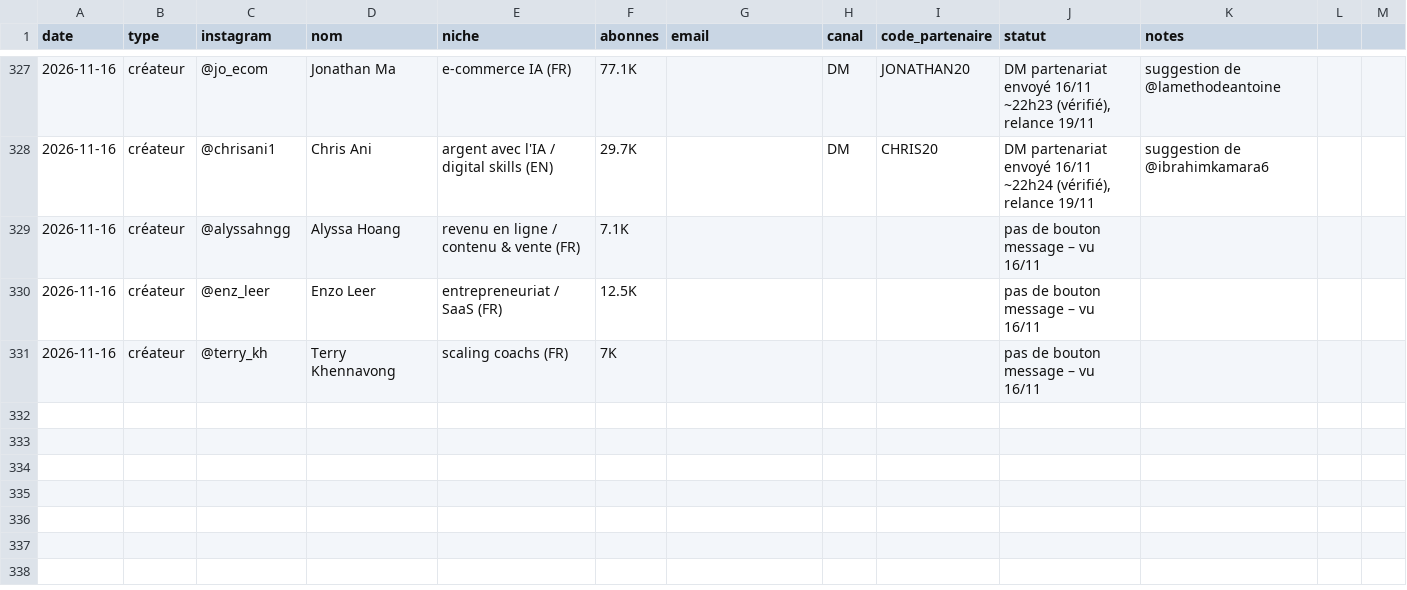
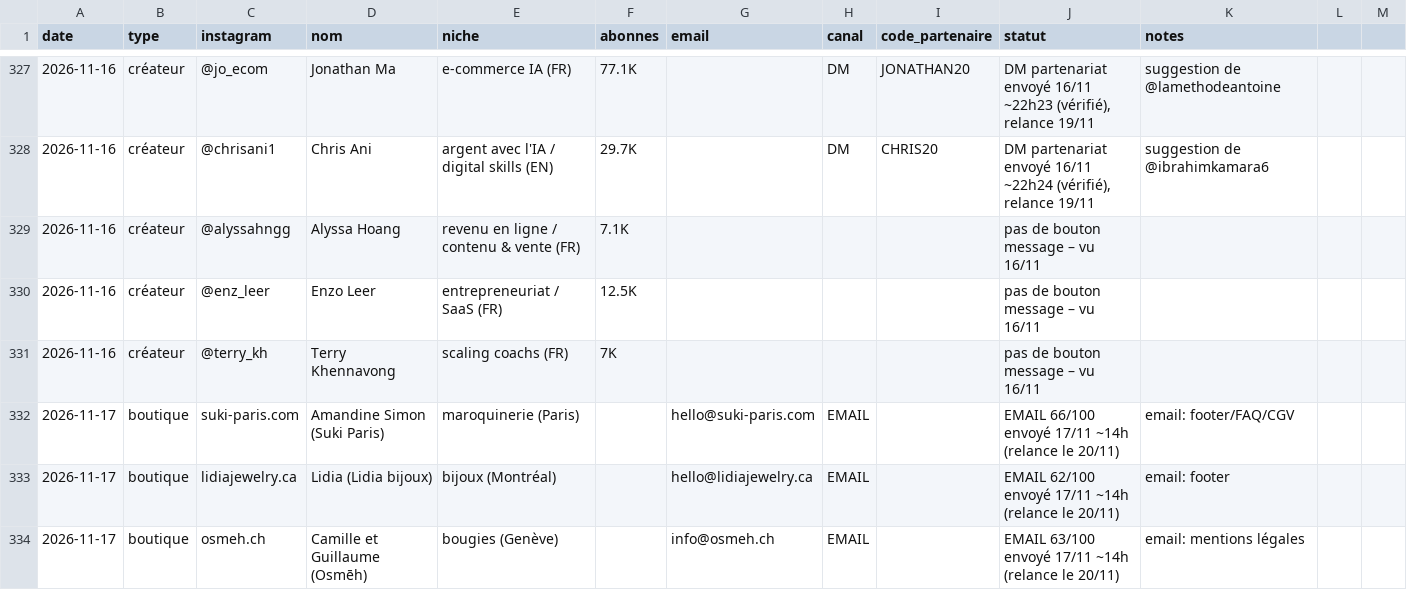
Before and after one commit to storescoreaudit-cmyk/storescore-audit.github.io, a CSV file: influenceurs.csv, drawn as a sheet; only a part is shown, gaps mark what is left out; the diff covers the shown part only; the diff names each change by its address in the sheet, - before the commit and + after, or states it on an @@ line.

```diff
--- a/influenceurs.csv
+++ b/influenceurs.csv
+row 332: 2026-11-17 | boutique | suki-paris.com | Amandine Simon (Suki Paris) | maroquinerie (Paris) |  | hello@suki-paris.com | EMAIL |  | EMAIL 66/100 envoyé 17/11 ~14h (relance le 20/11) | email: footer/FAQ/CGV
+row 333: 2026-11-17 | boutique | lidiajewelry.ca | Lidia (Lidia bijoux) | bijoux (Montréal) |  | hello@lidiajewelry.ca | EMAIL |  | EMAIL 62/100 envoyé 17/11 ~14h (relance le 20/11) | email: footer
+row 334: 2026-11-17 | boutique | osmeh.ch | Camille et Guillaume (Osmēh) | bougies (Genève) |  | info@osmeh.ch | EMAIL |  | EMAIL 63/100 envoyé 17/11 ~14h (relance le 20/11) | email: mentions légales
```
Also changed, not shown: 2 added rows and 5 edited cells elsewhere in this file.
